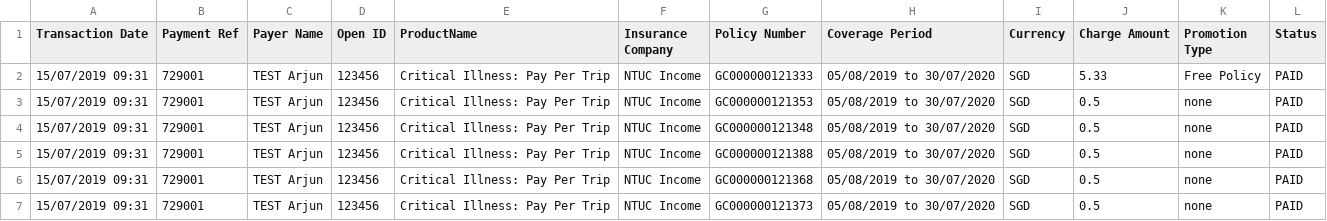
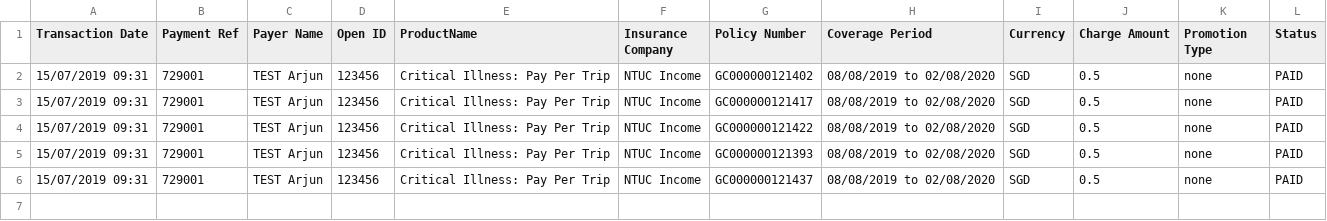
Before and after one commit to dorise1/test, a CSV file: test20190729001.csv, drawn as a sheet.

Commit message:
Update test20190729001.csv

```diff
--- a/test20190729001.csv
+++ b/test20190729001.csv
@@ -1,7 +1,6 @@
 Transaction Date,Payment Ref,Payer Name,Open ID,ProductName,Insurance Company,Policy Number,Coverage Period,Currency,Charge Amount,Promotion Type,Status
-15/07/2019 09:31,729001,TEST Arjun,123456,Critical Illness: Pay Per Trip,NTUC Income,GC000000121333,05/08/2019 to 30/07/2020,SGD,5.33,Free Policy,PAID
-15/07/2019 09:31,729001,TEST Arjun,123456,Critical Illness: Pay Per Trip,NTUC Income,GC000000121353,05/08/2019 to 30/07/2020,SGD,0.5,none,PAID
-15/07/2019 09:31,729001,TEST Arjun,123456,Critical Illness: Pay Per Trip,NTUC Income,GC000000121348,05/08/2019 to 30/07/2020,SGD,0.5,none,PAID
-15/07/2019 09:31,729001,TEST Arjun,123456,Critical Illness: Pay Per Trip,NTUC Income,GC000000121388,05/08/2019 to 30/07/2020,SGD,0.5,none,PAID
-15/07/2019 09:31,729001,TEST Arjun,123456,Critical Illness: Pay Per Trip,NTUC Income,GC000000121368,05/08/2019 to 30/07/2020,SGD,0.5,none,PAID
-15/07/2019 09:31,729001,TEST Arjun,123456,Critical Illness: Pay Per Trip,NTUC Income,GC000000121373,05/08/2019 to 30/07/2020,SGD,0.5,none,PAID
+15/07/2019 09:31,729001,TEST Arjun,123456,Critical Illness: Pay Per Trip,NTUC Income,GC000000121402,08/08/2019 to 02/08/2020,SGD,0.5,none,PAID
+15/07/2019 09:31,729001,TEST Arjun,123456,Critical Illness: Pay Per Trip,NTUC Income,GC000000121417,08/08/2019 to 02/08/2020,SGD,0.5,none,PAID
+15/07/2019 09:31,729001,TEST Arjun,123456,Critical Illness: Pay Per Trip,NTUC Income,GC000000121422,08/08/2019 to 02/08/2020,SGD,0.5,none,PAID
+15/07/2019 09:31,729001,TEST Arjun,123456,Critical Illness: Pay Per Trip,NTUC Income,GC000000121393,08/08/2019 to 02/08/2020,SGD,0.5,none,PAID
+15/07/2019 09:31,729001,TEST Arjun,123456,Critical Illness: Pay Per Trip,NTUC Income,GC000000121437,08/08/2019 to 02/08/2020,SGD,0.5,none,PAID
```
